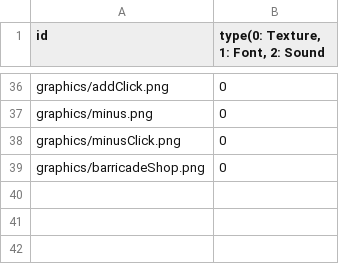
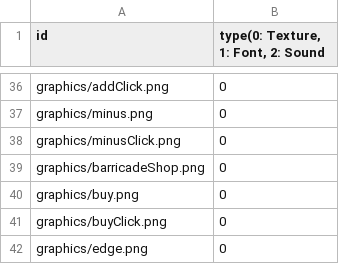
Before and after one commit to sesbat/-, a CSV file: zombie-arena-bin/Resources.csv, drawn as a sheet; only a part is shown, gaps mark what is left out; the diff names each change by its address in the sheet, - before the commit and + after, or states it on an @@ line.

Commit message:
buy, buyClick, edge 이미지 추가 TextObj 클래스에 SetOrigin 함수 추가 SpriteObj 클래스에 SetAll 함수 추가 ETC SHOP, GUN SHOP 90% 완성 (플레이어 골드만 받아오면 됨) GUN SHOP, ETC SHOP 코드 약간 정리

```diff
--- a/zombie-arena-bin/Resources.csv
+++ b/zombie-arena-bin/Resources.csv
+row 40: graphics/buy.png | 0
+row 41: graphics/buyClick.png | 0
+row 42: graphics/edge.png | 0
```
Also changed, not shown: 11 other files.
